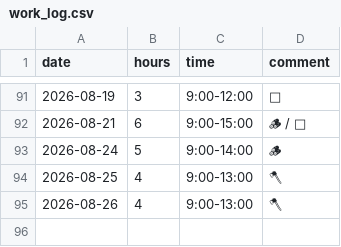
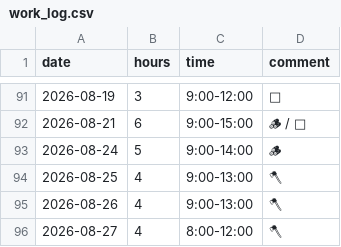
Before and after one commit to YiffyWerewolvesInThePines/wcal, a CSV file: work_log.csv, drawn as a sheet; only a part is shown, gaps mark what is left out; the diff names each change by its address in the sheet, - before the commit and + after, or states it on an @@ line.

Commit message:
Update work_log.csv

```diff
--- a/work_log.csv
+++ b/work_log.csv
+row 96: 2026-08-27 | 4 | 8:00-12:00 | 🪓
```
